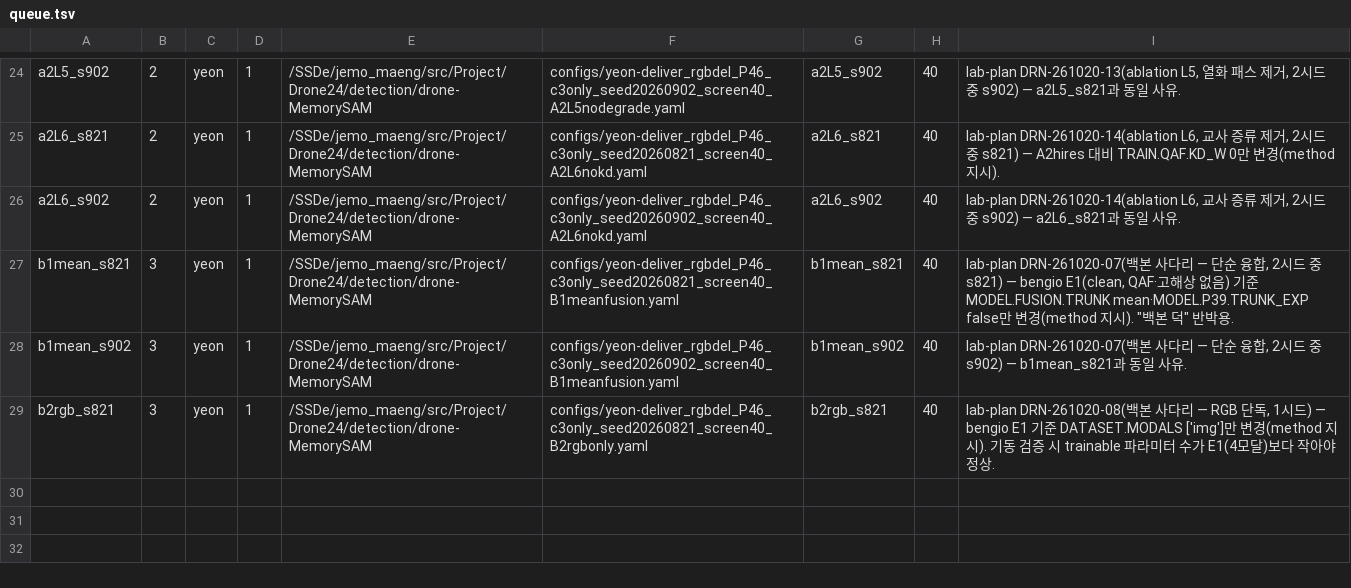
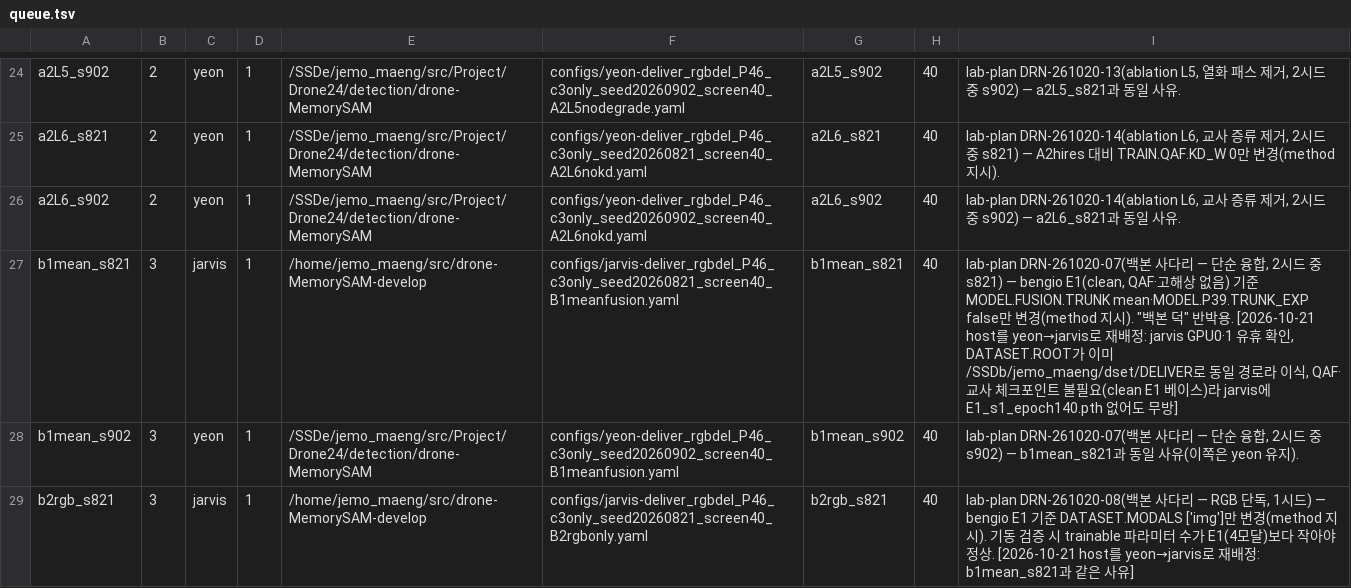
Before and after one commit to gist-ailab/drone-MemorySAM, a TSV file: scripts/autoplace/queue.tsv, drawn as a sheet; only a part is shown, gaps mark what is left out.

```diff
--- a/scripts/autoplace/queue.tsv
+++ b/scripts/autoplace/queue.tsv
@@ -26,4 +26,4 @@ a2L6_s821	2	yeon	1	/SSDe/jemo_maeng/src/Project/Drone24/detection/drone-MemorySA
 a2L6_s902	2	yeon	1	/SSDe/jemo_maeng/src/Project/Drone24/detection/drone-MemorySAM	configs/yeon-deliver_rgbdel_P46_c3only_seed20260902_screen40_A2L6nokd.yaml	a2L6_s902	40	lab-plan DRN-261020-14(ablation L6, 교사 증류 제거, 2시드 중 s902) — a2L6_s821과 동일 사유.
-b1mean_s821	3	yeon	1	/SSDe/jemo_maeng/src/Project/Drone24/detection/drone-MemorySAM	configs/yeon-deliver_rgbdel_P46_c3only_seed20260821_screen40_B1meanfusion.yaml	b1mean_s821	40	lab-plan DRN-261020-07(백본 사다리 — 단순 융합, 2시드 중 s821) — bengio E1(clean, QAF·고해상 없음) 기준 MODEL.FUSION.TRUNK mean·MODEL.P39.TRUNK_EXP false만 변경(method 지시). "백본 덕" 반박용.
-b1mean_s902	3	yeon	1	/SSDe/jemo_maeng/src/Project/Drone24/detection/drone-MemorySAM	configs/yeon-deliver_rgbdel_P46_c3only_seed20260902_screen40_B1meanfusion.yaml	b1mean_s902	40	lab-plan DRN-261020-07(백본 사다리 — 단순 융합, 2시드 중 s902) — b1mean_s821과 동일 사유.
-b2rgb_s821	3	yeon	1	/SSDe/jemo_maeng/src/Project/Drone24/detection/drone-MemorySAM	configs/yeon-deliver_rgbdel_P46_c3only_seed20260821_screen40_B2rgbonly.yaml	b2rgb_s821	40	lab-plan DRN-261020-08(백본 사다리 — RGB 단독, 1시드) — bengio E1 기준 DATASET.MODALS ['img']만 변경(method 지시). 기동 검증 시 trainable 파라미터 수가 E1(4모달)보다 작아야 정상.
+b1mean_s821	3	jarvis	1	/home/jemo_maeng/src/drone-MemorySAM-develop	configs/jarvis-deliver_rgbdel_P46_c3only_seed20260821_screen40_B1meanfusion.yaml	b1mean_s821	40	lab-plan DRN-261020-07(백본 사다리 — 단순 융합, 2시드 중 s821) — bengio E1(clean, QAF·고해상 없음) 기준 MODEL.FUSION.TRUNK mean·MODEL.P39.TRUNK_EXP false만 변경(method 지시). "백본 덕" 반박용. [2026-10-21 host를 yeon→jarvis로 재배정: jarvis GPU0·1 유휴 확인, DATASET.ROOT가 이미 /SSDb/jemo_maeng/dset/DELIVER로 동일 경로라 이식, QAF·교사 체크포인트 불필요(clean E1 베이스)라 jarvis에 E1_s1_epoch140.pth 없어도 무방]
+b1mean_s902	3	yeon	1	/SSDe/jemo_maeng/src/Project/Drone24/detection/drone-MemorySAM	configs/yeon-deliver_rgbdel_P46_c3only_seed20260902_screen40_B1meanfusion.yaml	b1mean_s902	40	lab-plan DRN-261020-07(백본 사다리 — 단순 융합, 2시드 중 s902) — b1mean_s821과 동일 사유(이쪽은 yeon 유지).
+b2rgb_s821	3	jarvis	1	/home/jemo_maeng/src/drone-MemorySAM-develop	configs/jarvis-deliver_rgbdel_P46_c3only_seed20260821_screen40_B2rgbonly.yaml	b2rgb_s821	40	lab-plan DRN-261020-08(백본 사다리 — RGB 단독, 1시드) — bengio E1 기준 DATASET.MODALS ['img']만 변경(method 지시). 기동 검증 시 trainable 파라미터 수가 E1(4모달)보다 작아야 정상. [2026-10-21 host를 yeon→jarvis로 재배정: b1mean_s821과 같은 사유]
```
Also changed, not shown: 2 other files.
